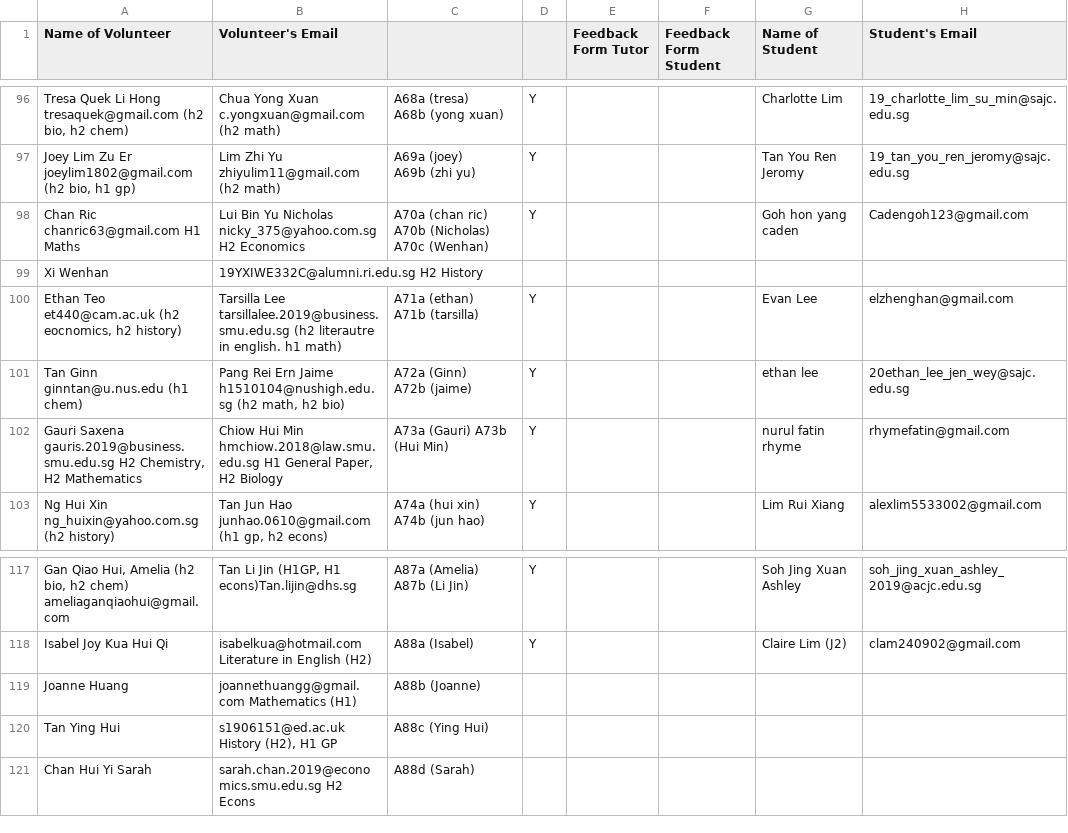
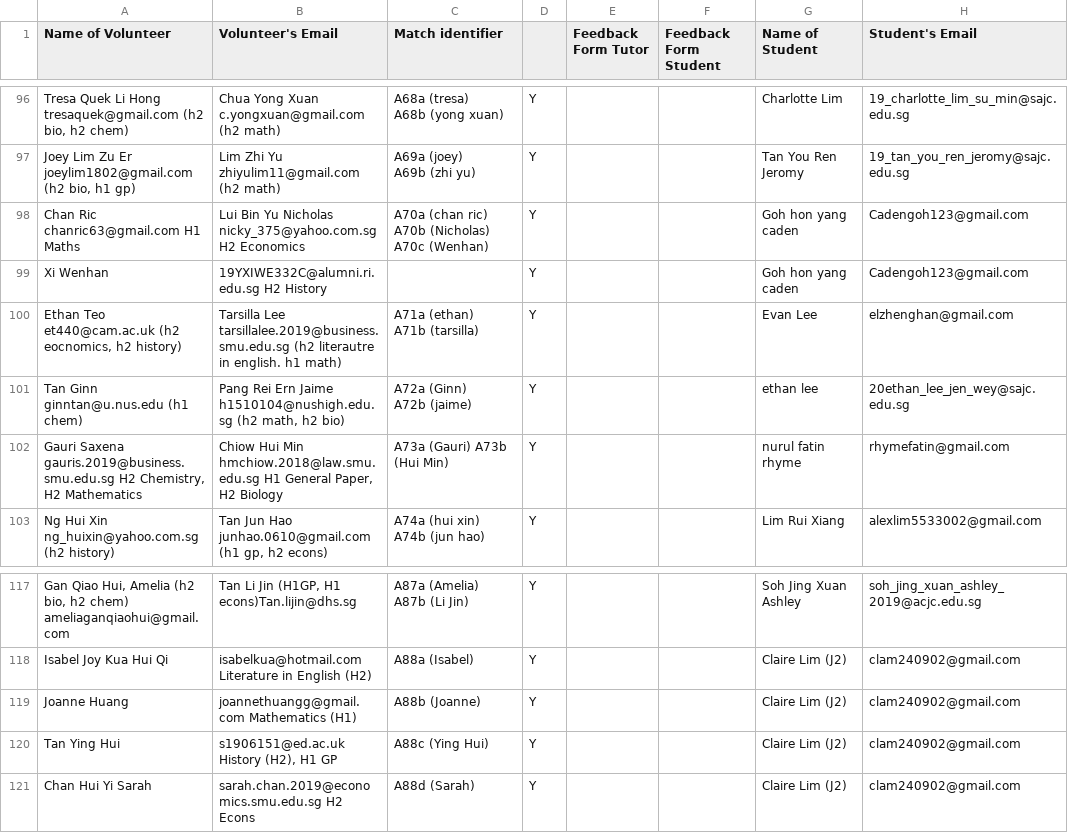
Before and after one commit to Jonathanlau92/ctss, a CSV file: lib/seeds/matching-a-level.csv, drawn as a sheet; only a part is shown, gaps mark what is left out; the diff names each change by its address in the sheet, - before the commit and + after, or states it on an @@ line.

Commit message:
[WIP] import existing matching

```diff
--- a/lib/seeds/matching-a-level.csv
+++ b/lib/seeds/matching-a-level.csv
-C1: (empty)
+C1: Match identifier
-D99: (empty)
+D99: Y
-G99 (Name of Student): (empty)
+G99 (Name of Student): Goh hon yang caden
-H99 (Student's Email): (empty)
+H99 (Student's Email): Cadengoh123@gmail.com
-D119:D121: (empty)
+D119:D121: Y
-G119:G121 (Name of Student): (empty)
+G119:G121 (Name of Student): Claire Lim (J2)
-H119:H121 (Student's Email): (empty)
+H119:H121 (Student's Email): clam240902@gmail.com
```
Also changed, not shown: 3 other files.
